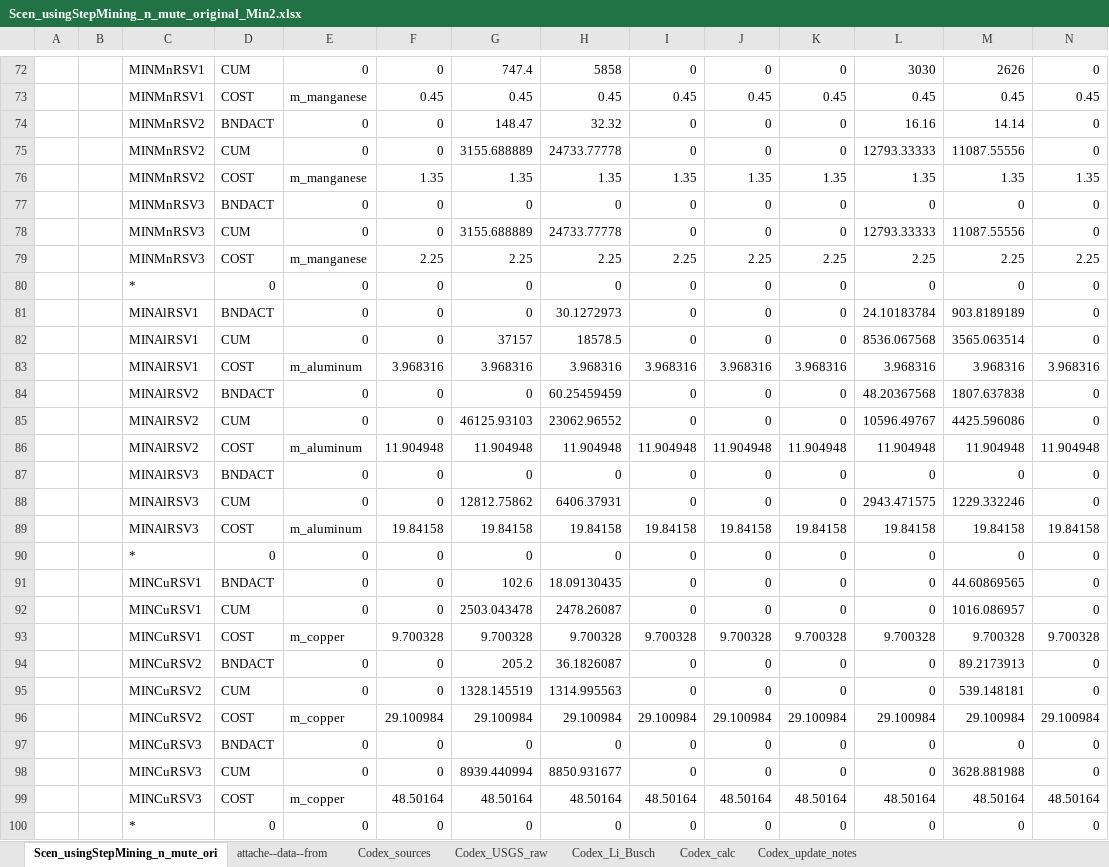
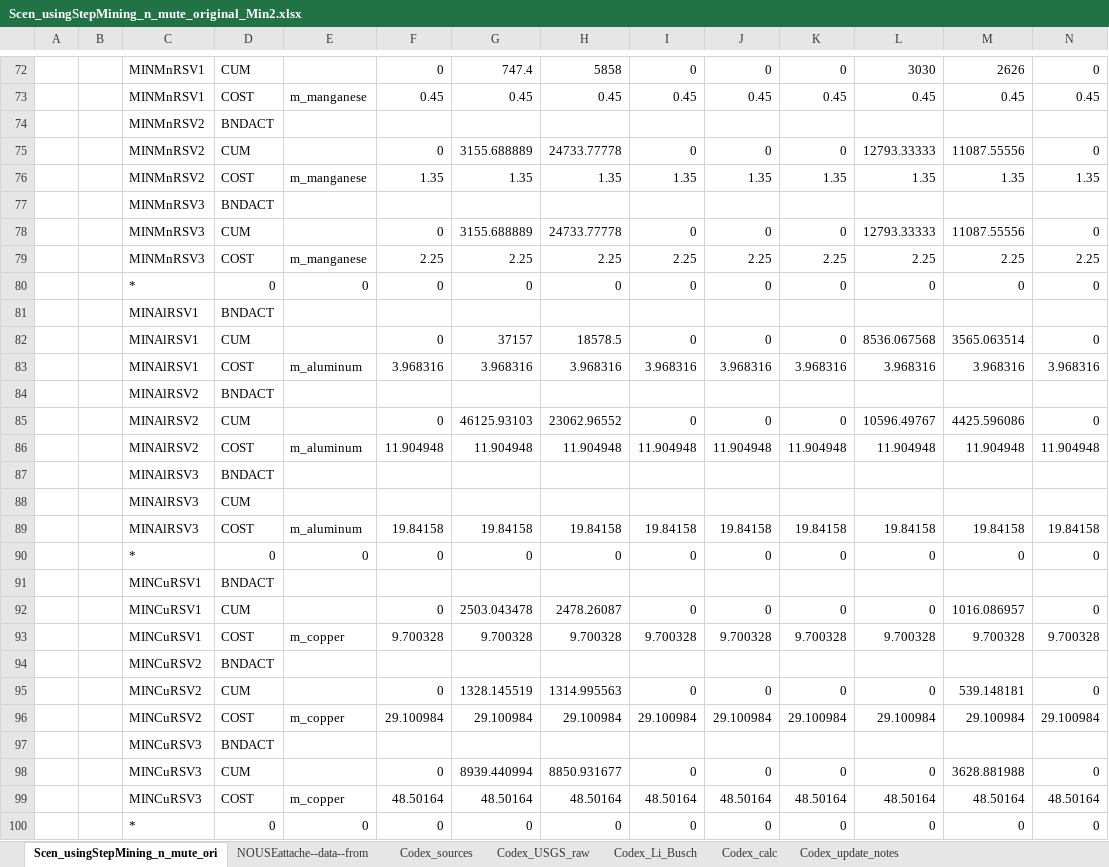
Before and after one commit to seanli12354/KiNESYS_BattCircularity-main, an Excel workbook: SuppXLS/Scen_usingStepMining_n_mute_original_Min2.xlsx, sheet Scen_usingStepMining_n_mute_ori, drawn as a sheet; only a part is shown, gaps mark what is left out; values as stored, in another font and other column widths than the file's, no borders; removed rows and columns are numbered as before the commit, all else as after; rows hold the shown columns only; the diff covers the shown part only; the diff names each change by its address in the sheet, - before the commit and + after, or states it on an @@ line.

```diff
--- a/SuppXLS/Scen_usingStepMining_n_mute_original_Min2.xlsx (sheet Scen_usingStepMining_n_mute_ori)
+++ b/SuppXLS/Scen_usingStepMining_n_mute_original_Min2.xlsx (sheet Scen_usingStepMining_n_mute_ori)
-sheet tab: attache--data--from
+sheet tab: NOUSEattache--data--from
-E72: 0
+E72: (empty)
-row 74:  |  | MINMnRSV2 | BNDACT | 0 | 0 | 148.47 | 32.32 | 0 | 0 | 0 | 16.16 | 14.14 | 0
+row 74:  |  | MINMnRSV2 | BNDACT
-E75: 0
+E75: (empty)
-row 77:  |  | MINMnRSV3 | BNDACT | 0 | 0 | 0 | 0 | 0 | 0 | 0 | 0 | 0 | 0
+row 77:  |  | MINMnRSV3 | BNDACT
-E78: 0
+E78: (empty)
-row 81:  |  | MINAlRSV1 | BNDACT | 0 | 0 | 0 | 30.1272973 | 0 | 0 | 0 | 24.10183784 | 903.8189189 | 0
+row 81:  |  | MINAlRSV1 | BNDACT
-E82: 0
+E82: (empty)
-row 84:  |  | MINAlRSV2 | BNDACT | 0 | 0 | 0 | 60.25459459 | 0 | 0 | 0 | 48.20367568 | 1807.637838 | 0
+row 84:  |  | MINAlRSV2 | BNDACT
-E85: 0
+E85: (empty)
-row 87:  |  | MINAlRSV3 | BNDACT | 0 | 0 | 0 | 0 | 0 | 0 | 0 | 0 | 0 | 0
-row 88:  |  | MINAlRSV3 | CUM | 0 | 0 | 12812.75862 | 6406.37931 | 0 | 0 | 0 | 2943.471575 | 1229.332246 | 0
+row 87:  |  | MINAlRSV3 | BNDACT
+row 88:  |  | MINAlRSV3 | CUM
-row 91:  |  | MINCuRSV1 | BNDACT | 0 | 0 | 102.6 | 18.09130435 | 0 | 0 | 0 | 0 | 44.60869565 | 0
+row 91:  |  | MINCuRSV1 | BNDACT
-E92: 0
+E92: (empty)
-row 94:  |  | MINCuRSV2 | BNDACT | 0 | 0 | 205.2 | 36.1826087 | 0 | 0 | 0 | 0 | 89.2173913 | 0
+row 94:  |  | MINCuRSV2 | BNDACT
-E95: 0
+E95: (empty)
-row 97:  |  | MINCuRSV3 | BNDACT | 0 | 0 | 0 | 0 | 0 | 0 | 0 | 0 | 0 | 0
+row 97:  |  | MINCuRSV3 | BNDACT
-E98: 0
+E98: (empty)
```
Also changed, not shown: 11 added rows, 11 removed rows and 154 edited cells elsewhere in this sheet.
